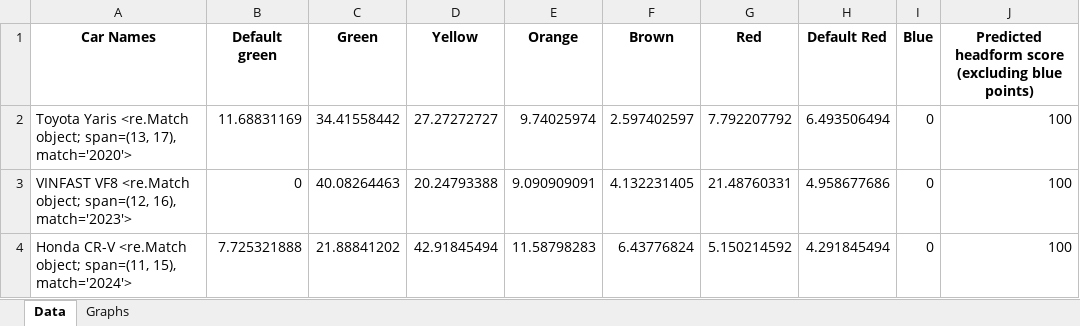
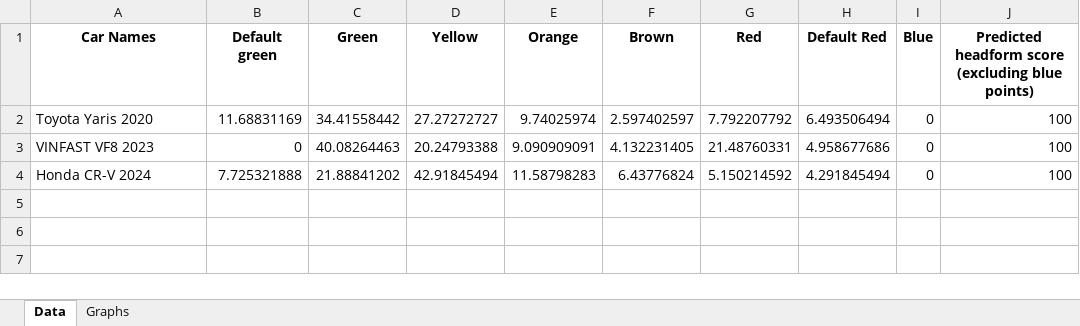
Before and after one commit to Gautham-BV/Euro-NCAP, an Excel workbook: Extracted Data/VRU Headform (UC-G) - Color-wise Data & Graphs/Test_cars_combined.xlsx, sheet Data, drawn as a sheet; values as stored, in another font and other column widths than the file's, no borders; the diff names each change by its address in the sheet, - before the commit and + after, or states it on an @@ line.

```diff
--- a/Extracted Data/VRU Headform (UC-G) - Color-wise Data & Graphs/Test_cars_combined.xlsx (sheet Data)
+++ b/Extracted Data/VRU Headform (UC-G) - Color-wise Data & Graphs/Test_cars_combined.xlsx (sheet Data)
-A2 (Car Names): Toyota Yaris <re.Match object; span=(13, 17), match='2020'>
+A2 (Car Names): Toyota Yaris 2020
-A3 (Car Names): VINFAST VF8 <re.Match object; span=(12, 16), match='2023'>
+A3 (Car Names): VINFAST VF8 2023
-A4 (Car Names): Honda CR-V <re.Match object; span=(11, 15), match='2024'>
+A4 (Car Names): Honda CR-V 2024
```
Also changed, not shown: charts or pictures, 1 other file.
